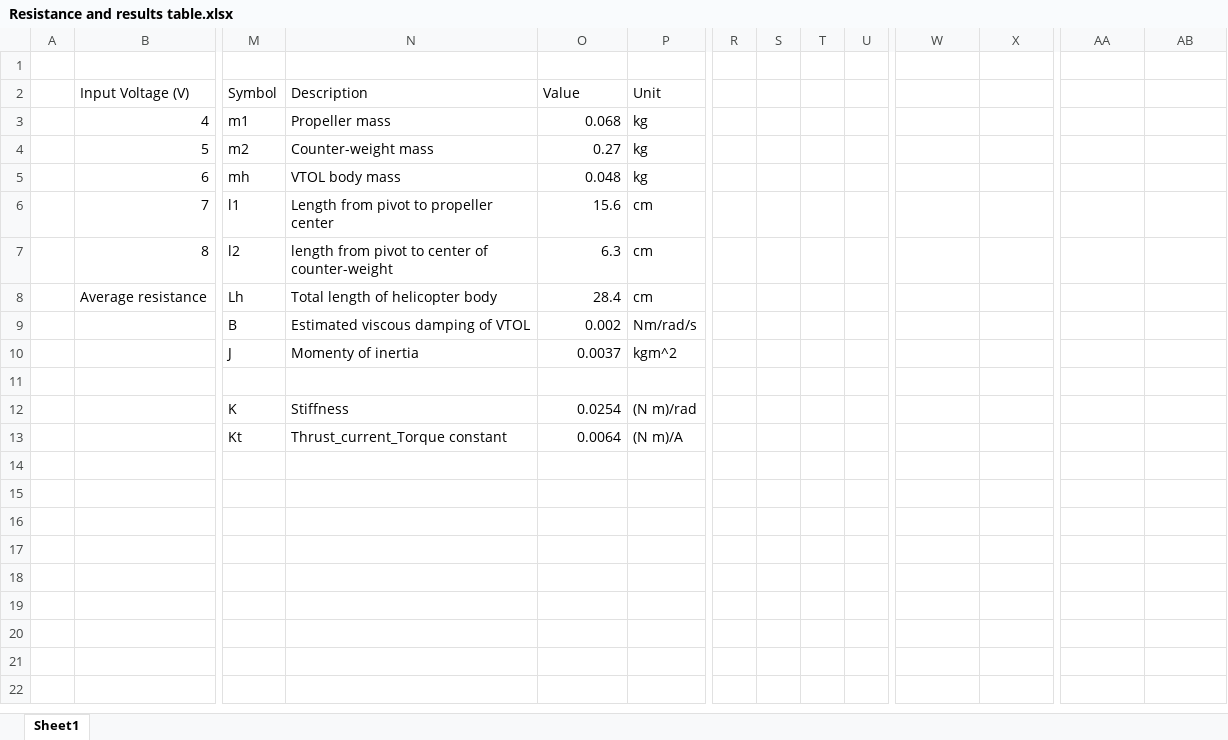
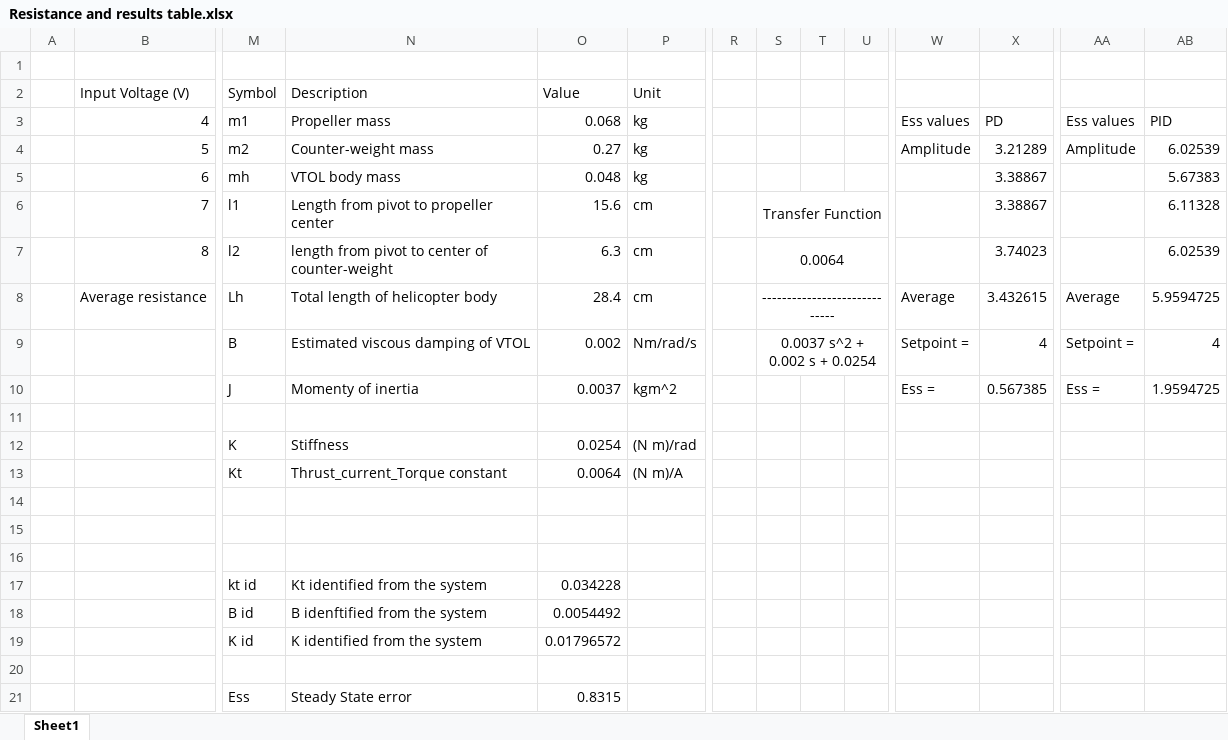
Before and after one commit to EdwardA/NI-ELVIS-VTOL, an Excel workbook: Resistance and results table.xlsx, sheet Sheet1, drawn as a sheet; only a part is shown, gaps mark what is left out; values as stored, in another font and other column widths than the file's, no borders; removed rows and columns are numbered as before the commit, all else as after; rows hold the shown columns only; the diff names each change by its address in the sheet, - before the commit and + after, or states it on an @@ line.

```diff
--- a/Resistance and results table.xlsx (sheet Sheet1)
+++ b/Resistance and results table.xlsx (sheet Sheet1)
-W3: (empty)
+W3: Ess values
-X3: (empty)
+X3: PD
-AA3: (empty)
+AA3: Ess values
-AB3: (empty)
+AB3: PID
-W4: (empty)
+W4: Amplitude
-X4: (empty)
+X4: 3.21289
-AA4: (empty)
+AA4: Amplitude
-AB4: (empty)
+AB4: 6.02539
-X5:X6: (empty)
+X5:X6: 3.38867
-AB5: (empty)
+AB5: 5.67383
-S6: (empty)
+S6: Transfer Function
+S6:U6 merged
-AB6: (empty)
+AB6: 6.11328
-S7: (empty)
+S7: 0.0064
+S7:U7 merged
-X7: (empty)
+X7: 3.74023
-AB7: (empty)
+AB7: 6.02539
-S8: (empty)
+S8: -----------------------------
+S8:U8 merged
-W8: (empty)
+W8: Average
-X8: (empty)
+X8: 3.432615
-AA8: (empty)
+AA8: Average
-AB8: (empty)
+AB8: 5.9594725
-row 9:  |  | B | Estimated viscous damping of VTOL | 0.002 | Nm/rad/s
+row 9:  |  | B | Estimated viscous damping of VTOL | 0.002 | Nm/rad/s |  | 0.0037 s^2 + 0.002 s + 0.0254 |  |  | Setpoint = | 4 | Setpoint = | 4
-W10: (empty)
+W10: Ess =
-X10: (empty)
+X10: 0.567385
-AA10: (empty)
+AA10: Ess =
-AB10: (empty)
+AB10: 1.9594725
+row 14: (empty)
+row 15: (empty)
+row 16: (empty)
+row 17:  |  | kt id | Kt identified from the system | 0.034228
+row 18:  |  | B id | B idenftified from the system | 0.0054492
+row 19:  |  | K id | K identified from the system | 0.01796572
+row 20: (empty)
+row 21:  |  | Ess | Steady State error | 0.8315
```
Also changed, not shown: 2 other files.
